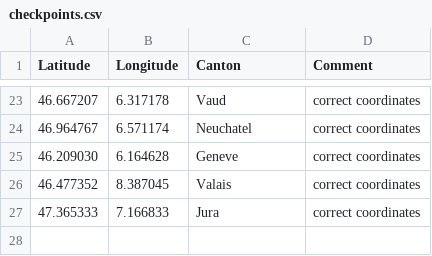
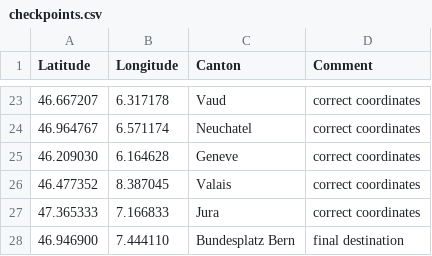
Before and after one commit to foesi/such_route, a CSV file: checkpoints.csv, drawn as a sheet; only a part is shown, gaps mark what is left out; the diff names each change by its address in the sheet, - before the commit and + after, or states it on an @@ line.

Commit message:
Fix some bugs, add final destination

```diff
--- a/checkpoints.csv
+++ b/checkpoints.csv
+row 28: 46.946900 | 7.444110 | Bundesplatz Bern | final destination
```
Also changed, not shown: 2 other files.
